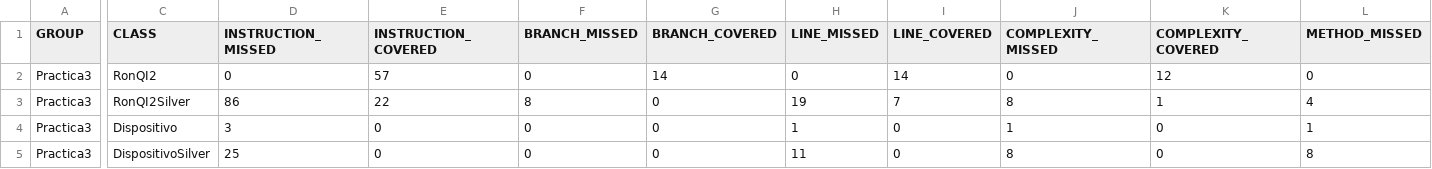
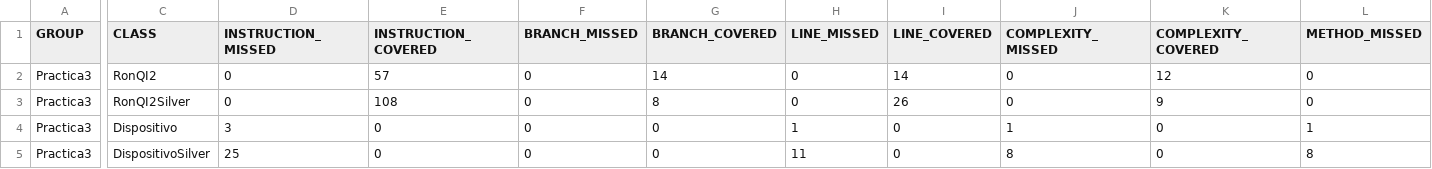
Before and after one commit to JonniThorpe/Lab3-Mantenimiento, a CSV file: target/site/jacoco/jacoco.csv, drawn as a sheet; only a part is shown, gaps mark what is left out; the diff covers the shown part only; the diff names each change by its address in the sheet, - before the commit and + after, or states it on an @@ line.

```diff
--- a/target/site/jacoco/jacoco.csv
+++ b/target/site/jacoco/jacoco.csv
-D3 (INSTRUCTION_MISSED): 86
+D3 (INSTRUCTION_MISSED): 0
-E3 (INSTRUCTION_COVERED): 22
+E3 (INSTRUCTION_COVERED): 108
-F3 (BRANCH_MISSED): 8
+F3 (BRANCH_MISSED): 0
-G3 (BRANCH_COVERED): 0
+G3 (BRANCH_COVERED): 8
-H3 (LINE_MISSED): 19
+H3 (LINE_MISSED): 0
-I3 (LINE_COVERED): 7
+I3 (LINE_COVERED): 26
-J3 (COMPLEXITY_MISSED): 8
+J3 (COMPLEXITY_MISSED): 0
-K3 (COMPLEXITY_COVERED): 1
+K3 (COMPLEXITY_COVERED): 9
-L3 (METHOD_MISSED): 4
+L3 (METHOD_MISSED): 0
```
Also changed, not shown: 1 edited cell elsewhere in this file, 22 other files.
